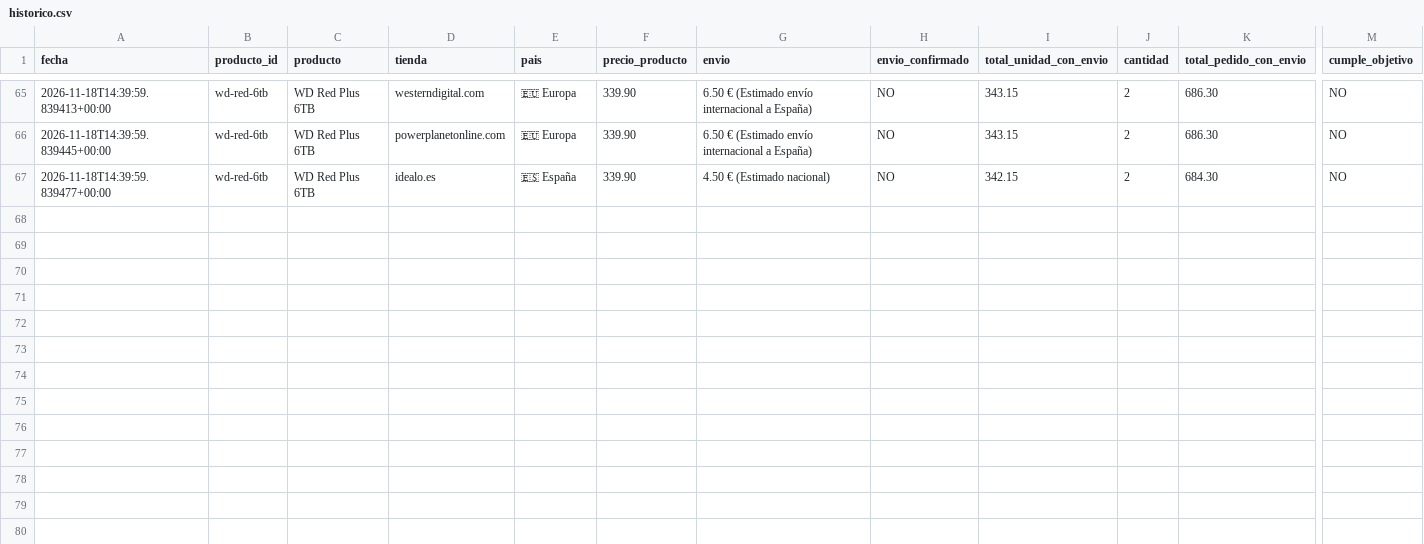
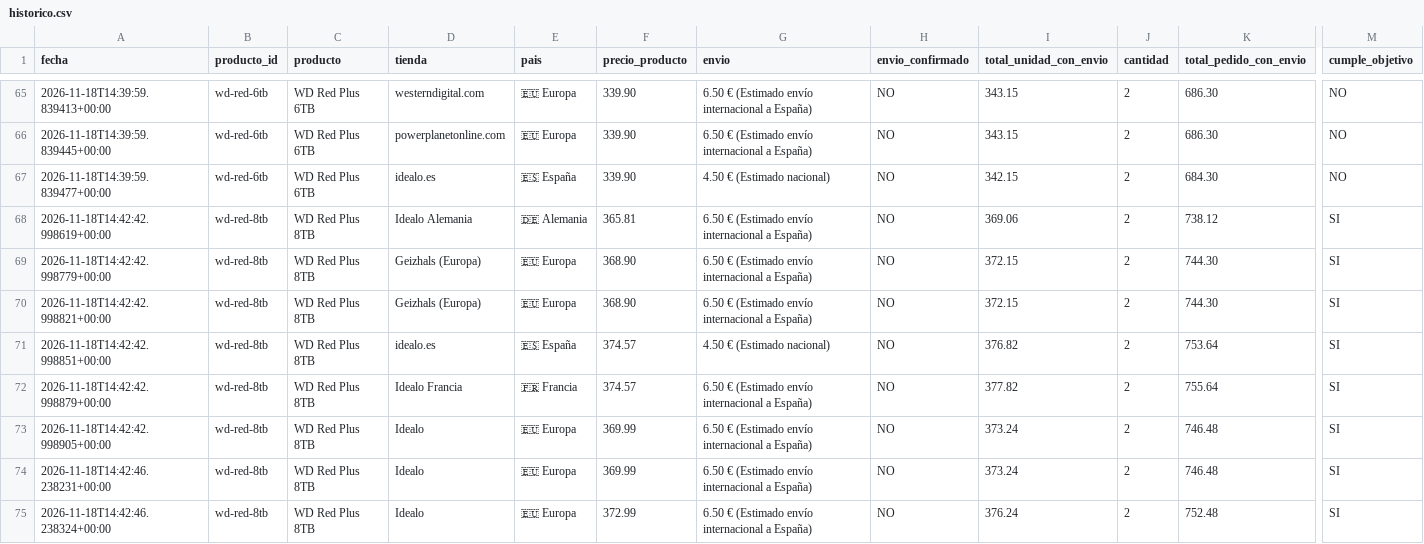
Before and after one commit to antonio-bravo/telegram-price, a CSV file: historico.csv, drawn as a sheet; only a part is shown, gaps mark what is left out; rows hold the shown columns only; the diff names each change by its address in the sheet, - before the commit and + after, or states it on an @@ line.

```diff
--- a/historico.csv
+++ b/historico.csv
+row 68: 2026-11-18T14:42:42.998619+00:00 | wd-red-8tb | WD Red Plus 8TB | Idealo Alemania | 🇩🇪 Alemania | 365.81 | 6.50 € (Estimado envío internacional a España) | NO | 369.06 | 2 | 738.12 | SI
+row 69: 2026-11-18T14:42:42.998779+00:00 | wd-red-8tb | WD Red Plus 8TB | Geizhals (Europa) | 🇪🇺 Europa | 368.90 | 6.50 € (Estimado envío internacional a España) | NO | 372.15 | 2 | 744.30 | SI
+row 70: 2026-11-18T14:42:42.998821+00:00 | wd-red-8tb | WD Red Plus 8TB | Geizhals (Europa) | 🇪🇺 Europa | 368.90 | 6.50 € (Estimado envío internacional a España) | NO | 372.15 | 2 | 744.30 | SI
+row 71: 2026-11-18T14:42:42.998851+00:00 | wd-red-8tb | WD Red Plus 8TB | idealo.es | 🇪🇸 España | 374.57 | 4.50 € (Estimado nacional) | NO | 376.82 | 2 | 753.64 | SI
+row 72: 2026-11-18T14:42:42.998879+00:00 | wd-red-8tb | WD Red Plus 8TB | Idealo Francia | 🇫🇷 Francia | 374.57 | 6.50 € (Estimado envío internacional a España) | NO | 377.82 | 2 | 755.64 | SI
+row 73: 2026-11-18T14:42:42.998905+00:00 | wd-red-8tb | WD Red Plus 8TB | Idealo | 🇪🇺 Europa | 369.99 | 6.50 € (Estimado envío internacional a España) | NO | 373.24 | 2 | 746.48 | SI
+row 74: 2026-11-18T14:42:46.238231+00:00 | wd-red-8tb | WD Red Plus 8TB | Idealo | 🇪🇺 Europa | 369.99 | 6.50 € (Estimado envío internacional a España) | NO | 373.24 | 2 | 746.48 | SI
+row 75: 2026-11-18T14:42:46.238324+00:00 | wd-red-8tb | WD Red Plus 8TB | Idealo | 🇪🇺 Europa | 372.99 | 6.50 € (Estimado envío internacional a España) | NO | 376.24 | 2 | 752.48 | SI
```
Also changed, not shown: 1 other file.
